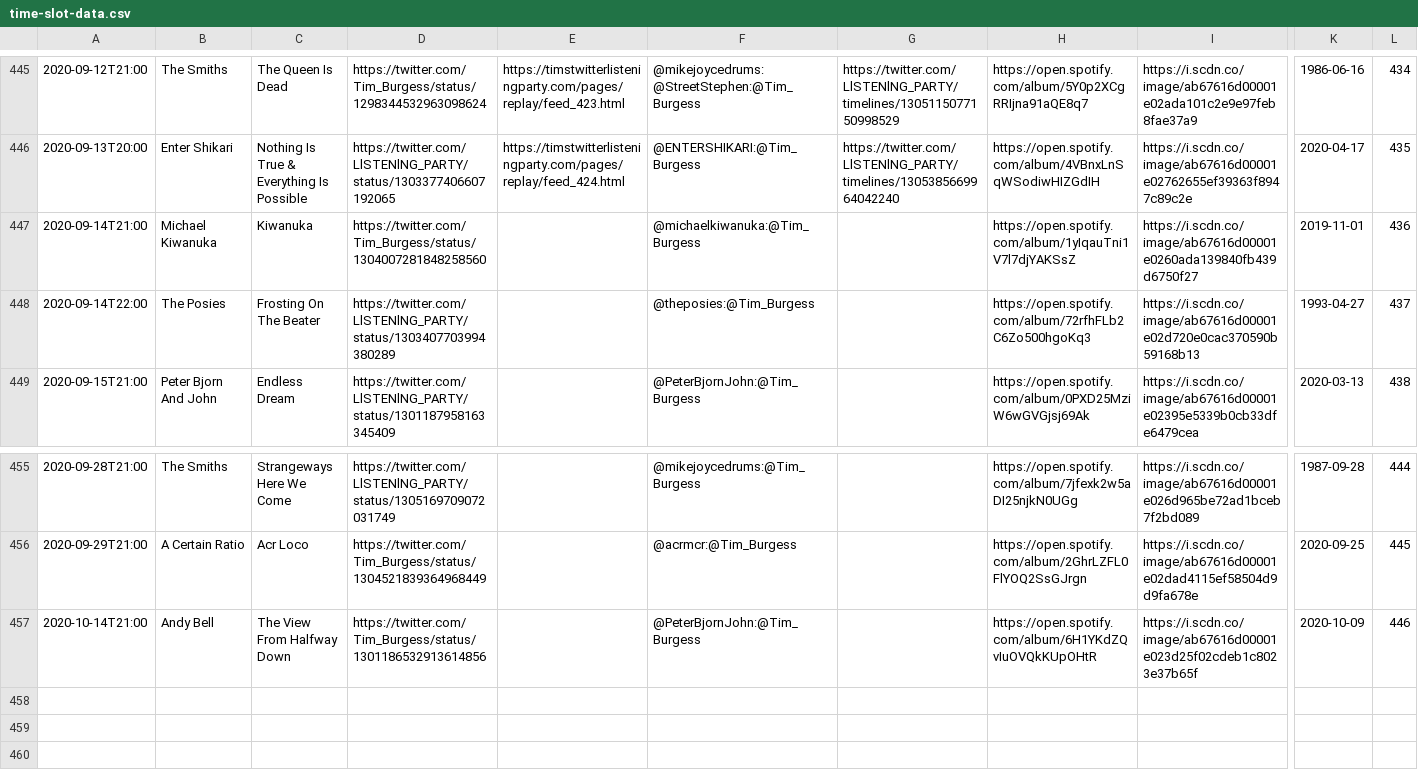
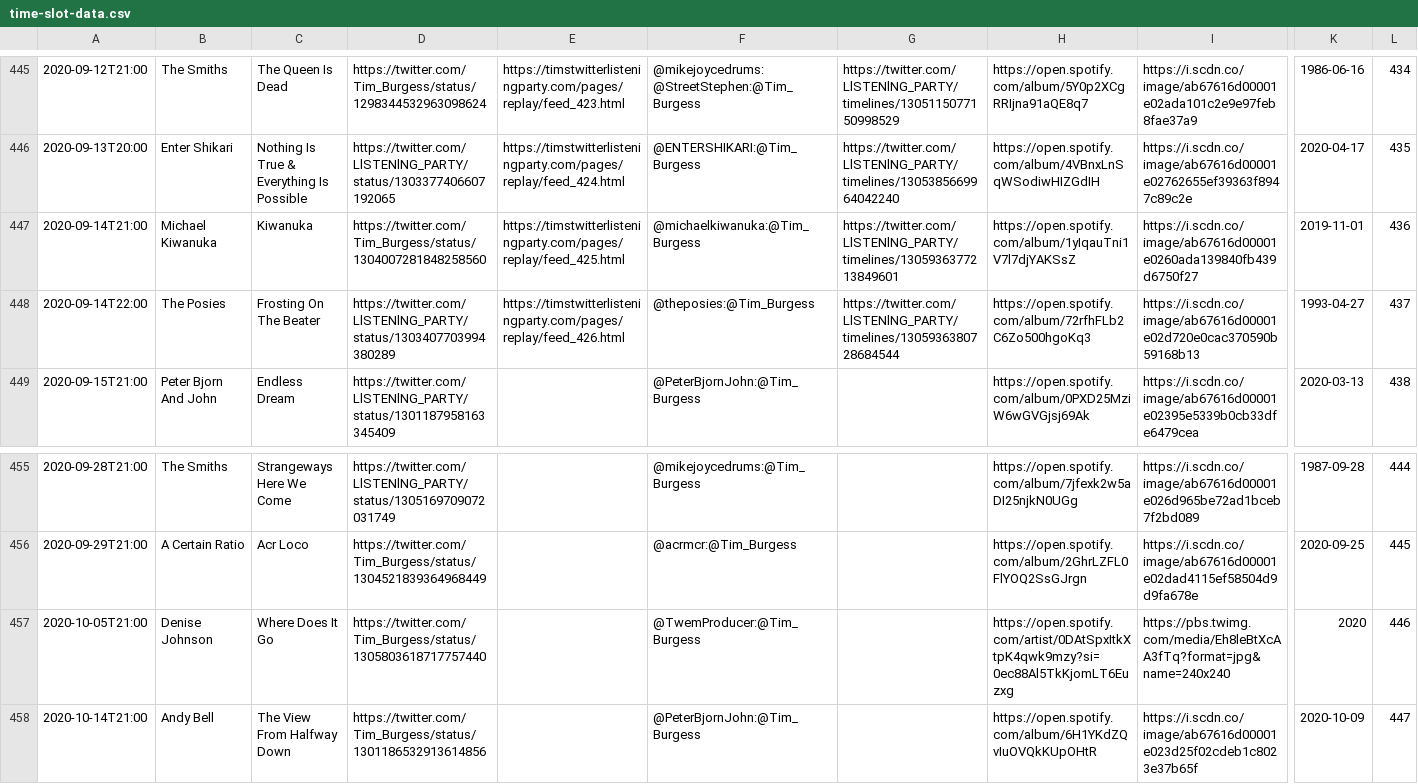
Before and after one commit to matbroughty/timstwitterlisteningparty, a CSV file: data/time-slot-data.csv, drawn as a sheet; only a part is shown, gaps mark what is left out; addresses are those after the commit; rows hold the shown columns only; the diff names each change by its address in the sheet, - before the commit and + after, or states it on an @@ line.

Commit message:
collections 14th sep and denise johnson added

```diff
--- a/data/time-slot-data.csv
+++ b/data/time-slot-data.csv
-E447: (empty)
+E447: https://timstwitterlisteningparty.com/pages/replay/feed_425.html
-G447: (empty)
+G447: https://twitter.com/LlSTENlNG_PARTY/timelines/1305936377213849601
-E448: (empty)
+E448: https://timstwitterlisteningparty.com/pages/replay/feed_426.html
-G448: (empty)
+G448: https://twitter.com/LlSTENlNG_PARTY/timelines/1305936380728684544
+row 457: 2020-10-05T21:00 | Denise Johnson | Where Does It Go | https://twitter.com/Tim_Burgess/status/1305803618717757440 |  | @TwemProducer:@Tim_Burgess |  | https://open.spotify.com/artist/0DAtSpxItkXtpK4qwk9mzy?si=0ec88Al5TkKjomLT6Euzxg | https://pbs.twimg.com/media/Eh8leBtXcAA3fTq?format=jpg&name=240x240 | 2020 | 446
-L458: 446
+L458: 447
```
Also changed, not shown: 7 other files.
